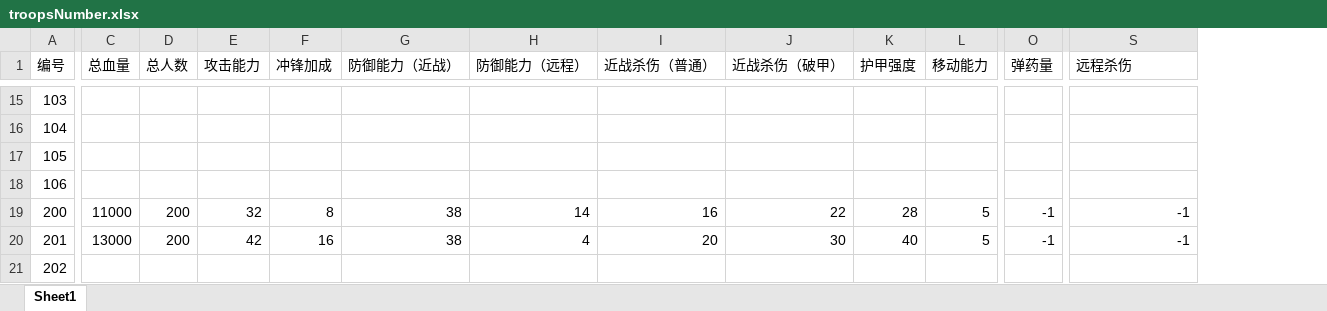
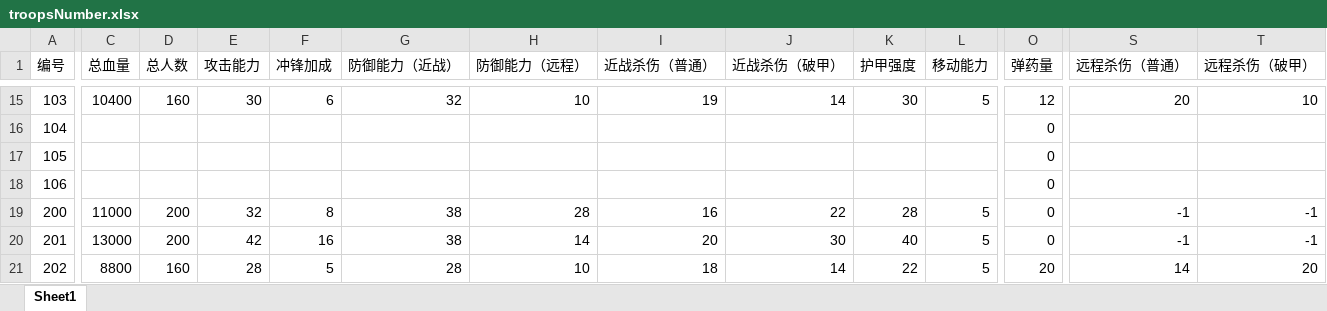
Before and after one commit to ZhangshihaoOO/Navigation-test, an Excel workbook: Assets/NumericalSimulation/Res/Excel2Json2Cs/Output/Excel/troopsNumber.xlsx, sheet Sheet1, drawn as a sheet; only a part is shown, gaps mark what is left out; values as stored, in another font and other column widths than the file's, no borders; the diff covers the shown part only; the diff names each change by its address in the sheet, - before the commit and + after, or states it on an @@ line.

```diff
--- a/Assets/NumericalSimulation/Res/Excel2Json2Cs/Output/Excel/troopsNumber.xlsx (sheet Sheet1)
+++ b/Assets/NumericalSimulation/Res/Excel2Json2Cs/Output/Excel/troopsNumber.xlsx (sheet Sheet1)
+column T (远程杀伤（破甲）), rows 15-21: 10 |  |  |  | -1 | -1 | 20
-S1: 远程杀伤
+S1: 远程杀伤（普通）
-C15 (总血量): (empty)
+C15 (总血量): 10400
-D15 (总人数): (empty)
+D15 (总人数): 160
-E15 (攻击能力): (empty)
+E15 (攻击能力): 30
-F15 (冲锋加成): (empty)
+F15 (冲锋加成): 6
-G15 (防御能力（近战）): (empty)
+G15 (防御能力（近战）): 32
-H15 (防御能力（远程）): (empty)
+H15 (防御能力（远程）): 10
-I15 (近战杀伤（普通）): (empty)
+I15 (近战杀伤（普通）): 19
-J15 (近战杀伤（破甲）): (empty)
+J15 (近战杀伤（破甲）): 14
-K15 (护甲强度): (empty)
+K15 (护甲强度): 30
-L15 (移动能力): (empty)
+L15 (移动能力): 5
-O15 (弹药量): (empty)
+O15 (弹药量): 12
-S15 (远程杀伤（普通）): (empty)
+S15 (远程杀伤（普通）): 20
-O16:O18 (弹药量): (empty)
+O16:O18 (弹药量): 0
-H19 (防御能力（远程）): 14
+H19 (防御能力（远程）): 28
-O19:O20 (弹药量): -1
+O19:O20 (弹药量): 0
-H20 (防御能力（远程）): 4
+H20 (防御能力（远程）): 14
-C21 (总血量): (empty)
+C21 (总血量): 8800
-D21 (总人数): (empty)
+D21 (总人数): 160
-E21 (攻击能力): (empty)
+E21 (攻击能力): 28
-F21 (冲锋加成): (empty)
+F21 (冲锋加成): 5
-G21 (防御能力（近战）): (empty)
+G21 (防御能力（近战）): 28
-H21 (防御能力（远程）): (empty)
+H21 (防御能力（远程）): 10
-I21 (近战杀伤（普通）): (empty)
+I21 (近战杀伤（普通）): 18
-J21 (近战杀伤（破甲）): (empty)
+J21 (近战杀伤（破甲）): 14
-K21 (护甲强度): (empty)
+K21 (护甲强度): 22
-L21 (移动能力): (empty)
+L21 (移动能力): 5
-O21 (弹药量): (empty)
+O21 (弹药量): 20
-S21 (远程杀伤（普通）): (empty)
+S21 (远程杀伤（普通）): 14
```
Also changed, not shown: 118 edited cells elsewhere in this sheet, 4 other files.
